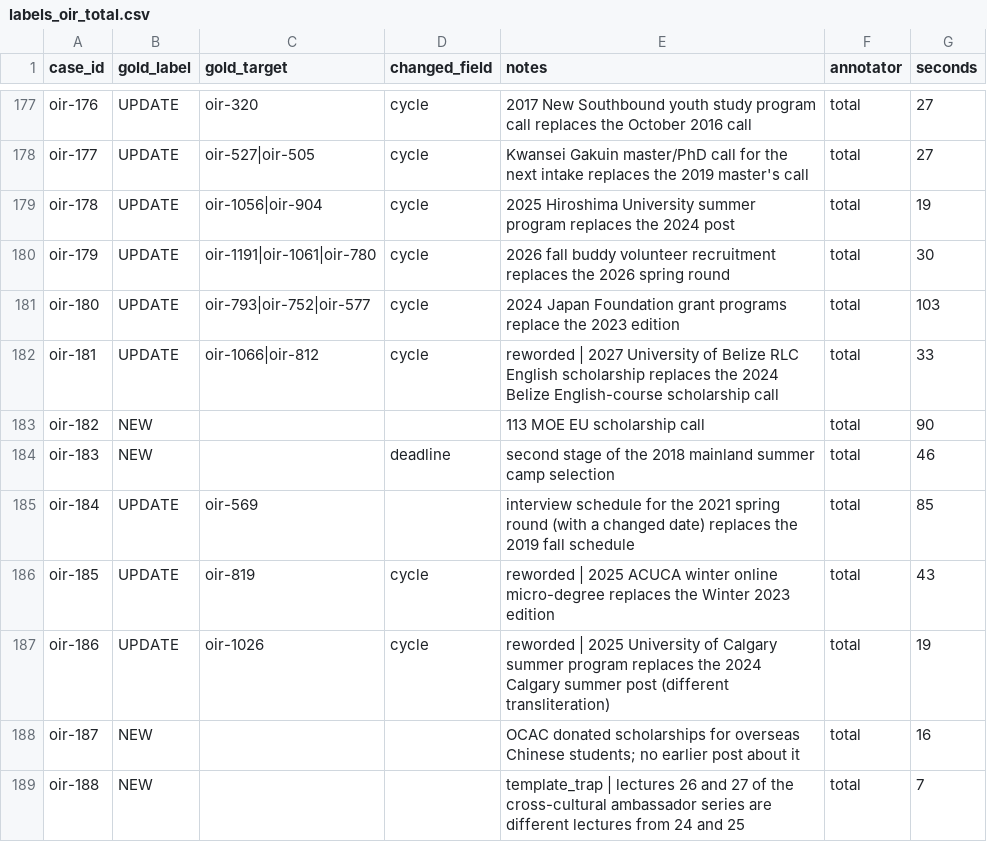
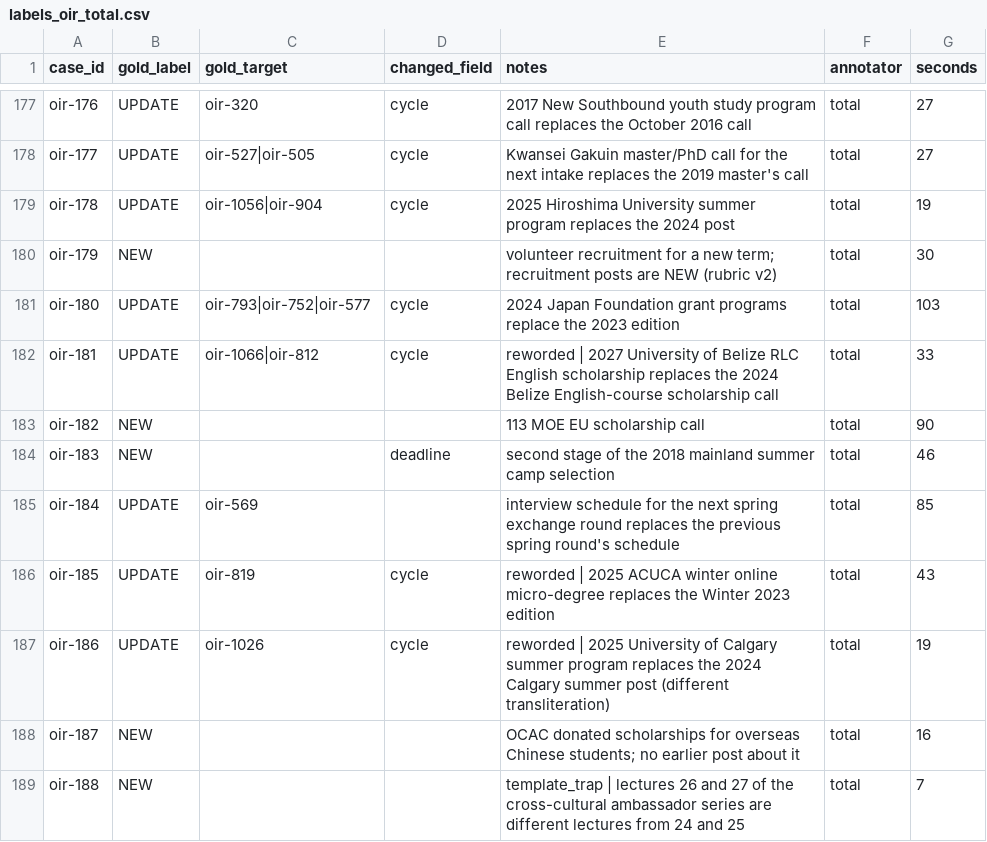
Before and after one commit to David930426/oir-hub-ai, a CSV file: experiment/data/labels_oir_total.csv, drawn as a sheet; only a part is shown, gaps mark what is left out; the diff covers the shown part only.

Commit message:
refactor: total oir has been updated based on the rubic md that has been set

```diff
--- a/experiment/data/labels_oir_total.csv
+++ b/experiment/data/labels_oir_total.csv
@@ -179,3 +179,3 @@ oir-177,UPDATE,oir-527|oir-505,cycle,Kwansei Gakuin master/PhD call for the next
 oir-178,UPDATE,oir-1056|oir-904,cycle,2025 Hiroshima University summer program replaces the 2024 post,total,19
-oir-179,UPDATE,oir-1191|oir-1061|oir-780,cycle,2026 fall buddy volunteer recruitment replaces the 2026 spring round,total,30
+oir-179,NEW,,,volunteer recruitment for a new term; recruitment posts are NEW (rubric v2),total,30
 oir-180,UPDATE,oir-793|oir-752|oir-577,cycle,2024 Japan Foundation grant programs replace the 2023 edition,total,103
@@ -184,3 +184,3 @@ oir-182,NEW,,,113 MOE EU scholarship call,total,90
 oir-183,NEW,,deadline,second stage of the 2018 mainland summer camp selection,total,46
-oir-184,UPDATE,oir-569,,interview schedule for the 2021 spring round (with a changed date) replaces the 2019 fall schedule,total,85
+oir-184,UPDATE,oir-569,,interview schedule for the next spring exchange round replaces the previous spring round's schedule,total,85
 oir-185,UPDATE,oir-819,cycle,reworded | 2025 ACUCA winter online micro-degree replaces the Winter 2023 edition,total,43
```
Also changed, not shown: 55 edited cells elsewhere in this file, 1 other file.
